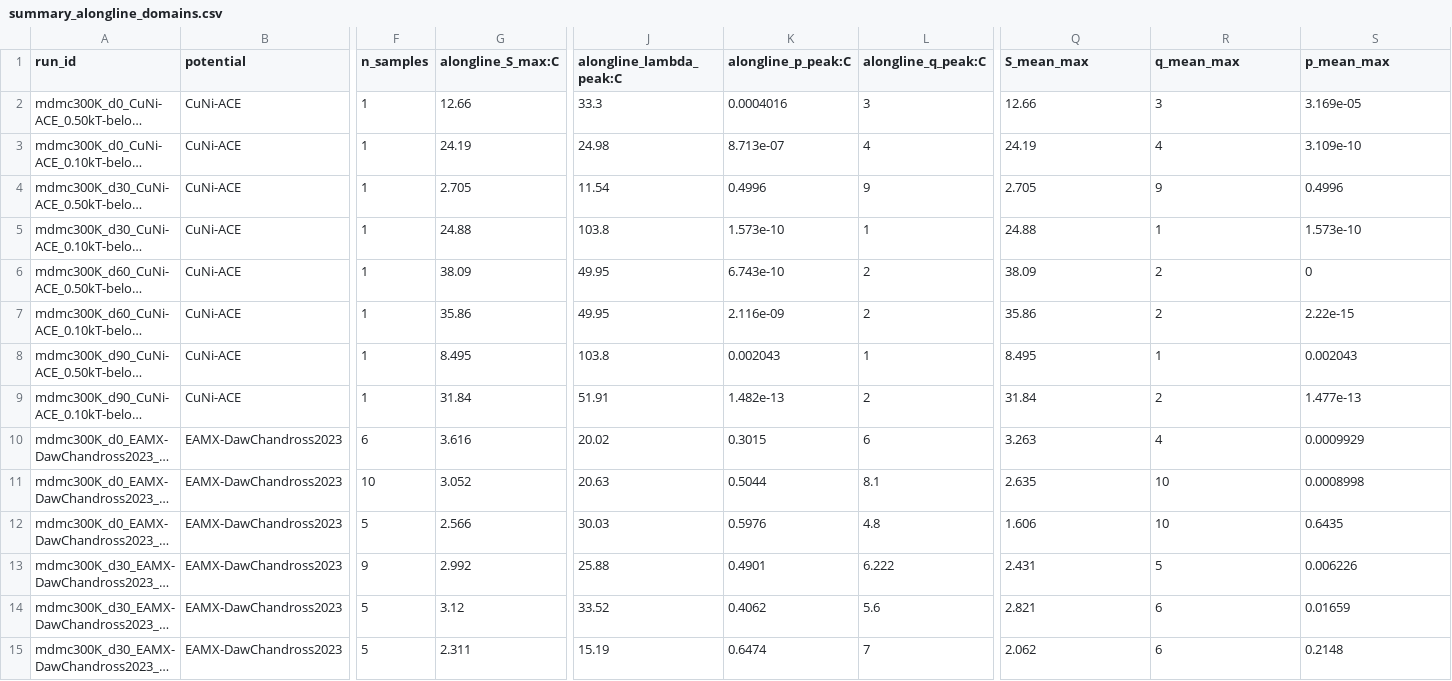
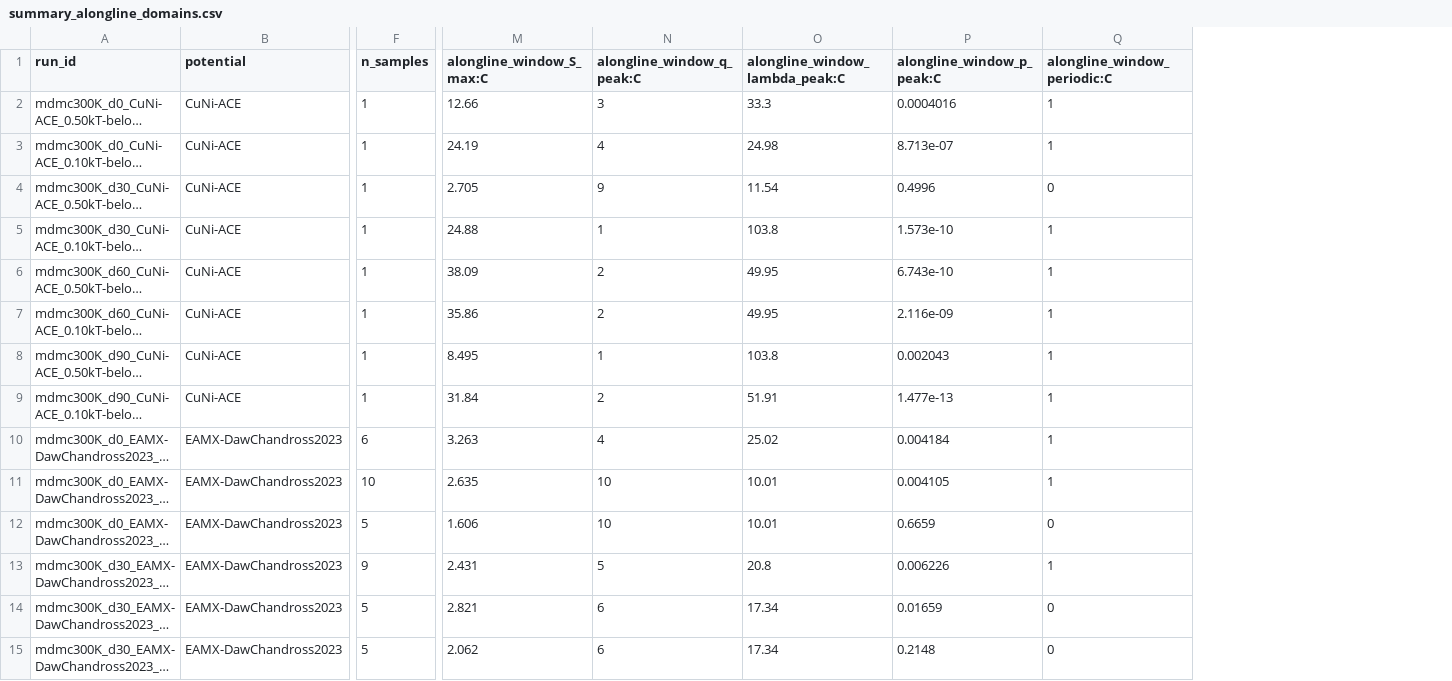
Before and after one commit to biterik/DISLOC-SEGREGATION-ANALYSIS, a CSV file: regression/results/v0.2-demo/summary_alongline_domains.csv, drawn as a sheet; only a part is shown, gaps mark what is left out; long unchanged cells end in …; removed rows and columns are numbered as before the commit, all else as after; the diff covers the shown part only; the diff names each change by its address in the sheet, - before the commit and + after, or states it on an @@ line.

```diff
--- a/regression/results/v0.2-demo/summary_alongline_domains.csv
+++ b/regression/results/v0.2-demo/summary_alongline_domains.csv
-column G (alongline_S_max:C), rows 2-15: 12.66 | 24.19 | 2.705 | 24.88 | 38.09 | 35.86 | 8.495 | 31.84 | 3.616 | 3.052 | 2.566 | 2.992 | 3.12 | 2.311
-column J (alongline_lambda_peak:C), rows 2-15: 33.3 | 24.98 | 11.54 | 103.8 | 49.95 | 49.95 | 103.8 | 51.91 | 20.02 | 20.63 | 30.03 | 25.88 | 33.52 | 15.19
-column K (alongline_p_peak:C), rows 2-15: 0.0004016 | 8.713e-07 | 0.4996 | 1.573e-10 | 6.743e-10 | 2.116e-09 | 0.002043 | 1.482e-13 | 0.3015 | 0.5044 | 0.5976 | 0.4901 | 0.4062 | 0.6474
-column L (alongline_q_peak:C), rows 2-15: 3 | 4 | 9 | 1 | 2 | 2 | 1 | 2 | 6 | 8.1 | 4.8 | 6.222 | 5.6 | 7
+column O (alongline_window_lambda_peak:C), rows 2-15: 33.3 | 24.98 | 11.54 | 103.8 | 49.95 | 49.95 | 103.8 | 51.91 | 25.02 | 10.01 | 10.01 | 20.8 | 17.34 | 17.34
+column Q (alongline_window_periodic:C), rows 2-15: 1 | 1 | 0 | 1 | 1 | 1 | 1 | 1 | 1 | 1 | 0 | 1 | 0 | 0
-M1: S_mean_max
+M1: alongline_window_S_max:C
-N1: q_mean_max
+N1: alongline_window_q_peak:C
-P1: p_mean_max
+P1: alongline_window_p_peak:C
-P2 (alongline_window_p_peak:C): 3.169e-05
+P2 (alongline_window_p_peak:C): 0.0004016
-P3 (alongline_window_p_peak:C): 3.109e-10
+P3 (alongline_window_p_peak:C): 8.713e-07
-P6 (alongline_window_p_peak:C): 0
+P6 (alongline_window_p_peak:C): 6.743e-10
-P7 (alongline_window_p_peak:C): 2.22e-15
+P7 (alongline_window_p_peak:C): 2.116e-09
-P10 (alongline_window_p_peak:C): 0.0009929
+P10 (alongline_window_p_peak:C): 0.004184
-P11 (alongline_window_p_peak:C): 0.0008998
+P11 (alongline_window_p_peak:C): 0.004105
-P12 (alongline_window_p_peak:C): 0.6435
+P12 (alongline_window_p_peak:C): 0.6659
```
Also changed, not shown: 28 edited cells elsewhere in this file, regression/results/v0.2-demo/stage4.csv, 1 other file.
